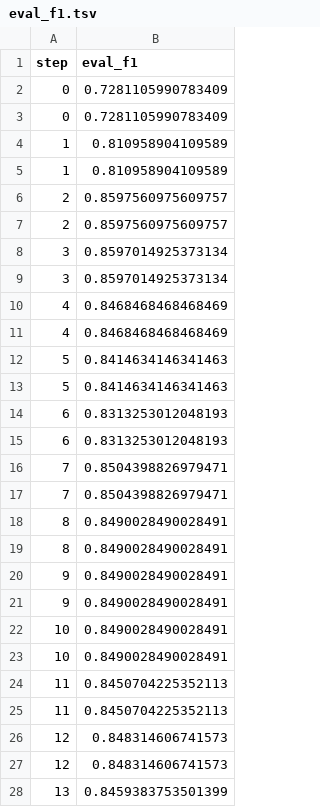
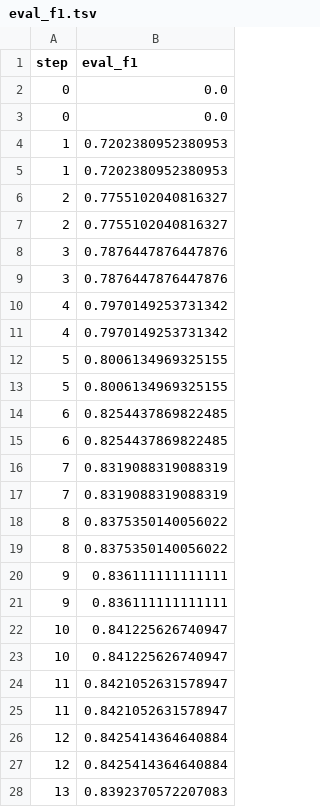
Before and after one commit to BeckResearchLab/learn2thermML, a TSV file: data/ogt_protein_classifier/dvclive/plots/metrics/eval_f1.tsv, drawn as a sheet; only a part is shown; the diff covers the shown part only.

Commit message:
640 data points

```diff
--- a/data/ogt_protein_classifier/dvclive/plots/metrics/eval_f1.tsv
+++ b/data/ogt_protein_classifier/dvclive/plots/metrics/eval_f1.tsv
@@ -1,28 +1,28 @@
 step	eval_f1
-0	0.7281105990783409
-0	0.7281105990783409
-1	0.810958904109589
-1	0.810958904109589
-2	0.8597560975609757
-2	0.8597560975609757
-3	0.8597014925373134
-3	0.8597014925373134
-4	0.8468468468468469
-4	0.8468468468468469
-5	0.8414634146341463
-5	0.8414634146341463
-6	0.8313253012048193
-6	0.8313253012048193
-7	0.8504398826979471
-7	0.8504398826979471
-8	0.8490028490028491
-8	0.8490028490028491
-9	0.8490028490028491
-9	0.8490028490028491
-10	0.8490028490028491
-10	0.8490028490028491
-11	0.8450704225352113
-11	0.8450704225352113
-12	0.848314606741573
-12	0.848314606741573
-13	0.8459383753501399
+0	0.0
+0	0.0
+1	0.7202380952380953
+1	0.7202380952380953
+2	0.7755102040816327
+2	0.7755102040816327
+3	0.7876447876447876
+3	0.7876447876447876
+4	0.7970149253731342
+4	0.7970149253731342
+5	0.8006134969325155
+5	0.8006134969325155
+6	0.8254437869822485
+6	0.8254437869822485
+7	0.8319088319088319
+7	0.8319088319088319
+8	0.8375350140056022
+8	0.8375350140056022
+9	0.836111111111111
+9	0.836111111111111
+10	0.841225626740947
+10	0.841225626740947
+11	0.8421052631578947
+11	0.8421052631578947
+12	0.8425414364640884
+12	0.8425414364640884
+13	0.8392370572207083
```
Also changed, not shown: 24 edited cells elsewhere in this file, data/ogt_protein_classifier/dvclive/plots/metrics/eval_accuracy.tsv, data/ogt_protein_classifier/dvclive/plots/metrics/eval_matthew.tsv, 18 other files.
